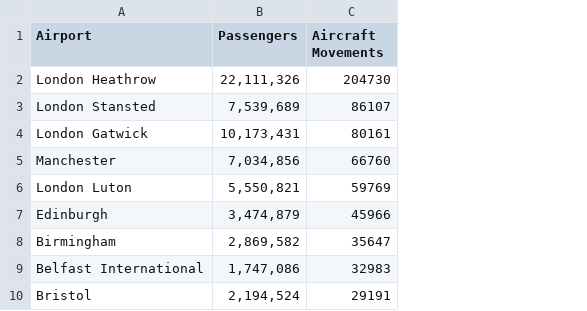
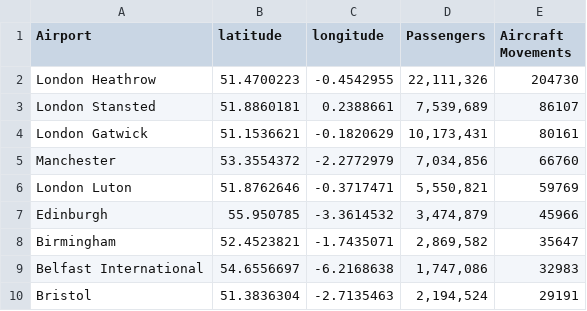
Before and after one commit to jhellingsdata/jhellingsdata.github.io, a CSV file: Data/point_maps/UK_airports2.csv, drawn as a sheet; only a part is shown; the diff names each change by its address in the sheet, - before the commit and + after, or states it on an @@ line.

Commit message:
Add files via upload

```diff
--- a/Data/point_maps/UK_airports2.csv
+++ b/Data/point_maps/UK_airports2.csv
+column B (latitude), rows 2-10: 51.4700223 | 51.8860181 | 51.1536621 | 53.3554372 | 51.8762646 | 55.950785 | 52.4523821 | 54.6556697 | 51.3836304
+column C (longitude), rows 2-10: -0.4542955 | 0.2388661 | -0.1820629 | -2.2772979 | -0.3717471 | -3.3614532 | -1.7435071 | -6.2168638 | -2.7135463
```
